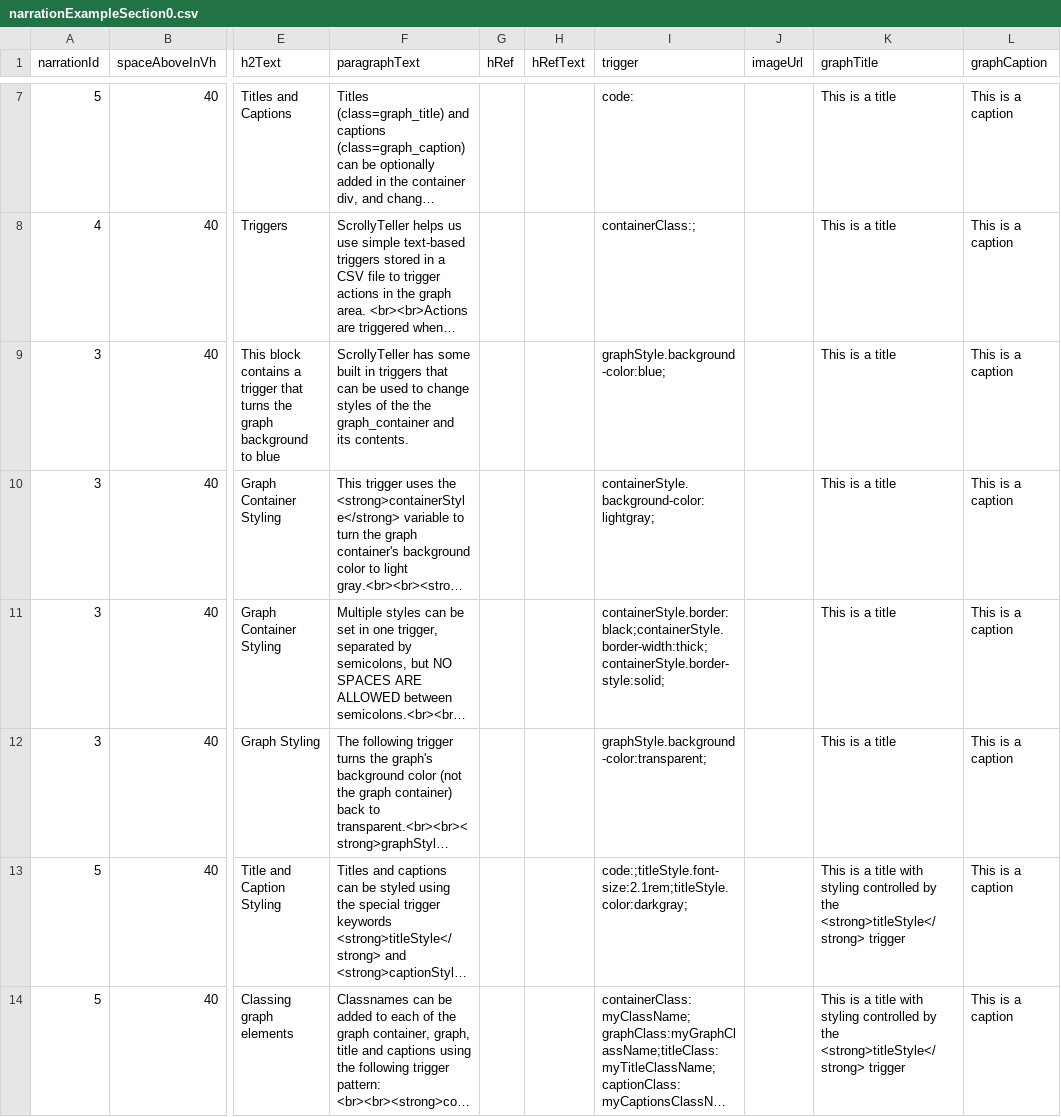
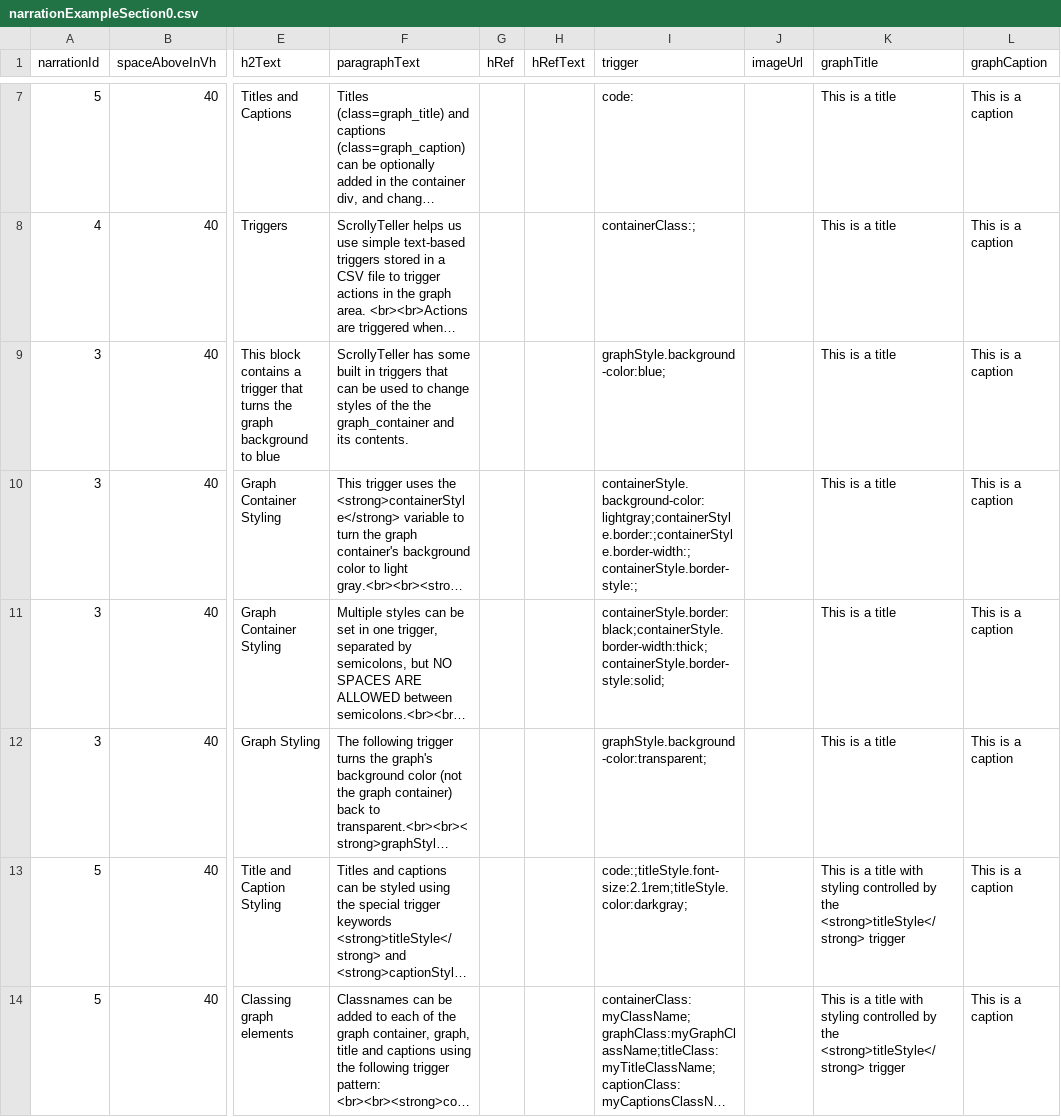
Before and after one commit to ihmeuw/ScrollyTeller, a CSV file: demo_app/exampleSection0/data/narrationExampleSection0.csv, drawn as a sheet; only a part is shown, gaps mark what is left out; long unchanged cells end in …; the diff covers the shown part only; the diff names each change by its address in the sheet, - before the commit and + after, or states it on an @@ line.

Commit message:
Fix narration bugs.

```diff
--- a/demo_app/exampleSection0/data/narrationExampleSection0.csv
+++ b/demo_app/exampleSection0/data/narrationExampleSection0.csv
-I10 (trigger): containerStyle.background-color:lightgray;
+I10 (trigger): containerStyle.background-color:lightgray;containerStyle.border:;containerStyle.border-width:;containerStyle.border-style:;
```
Also changed, not shown: 1 edited cell elsewhere in this file.
